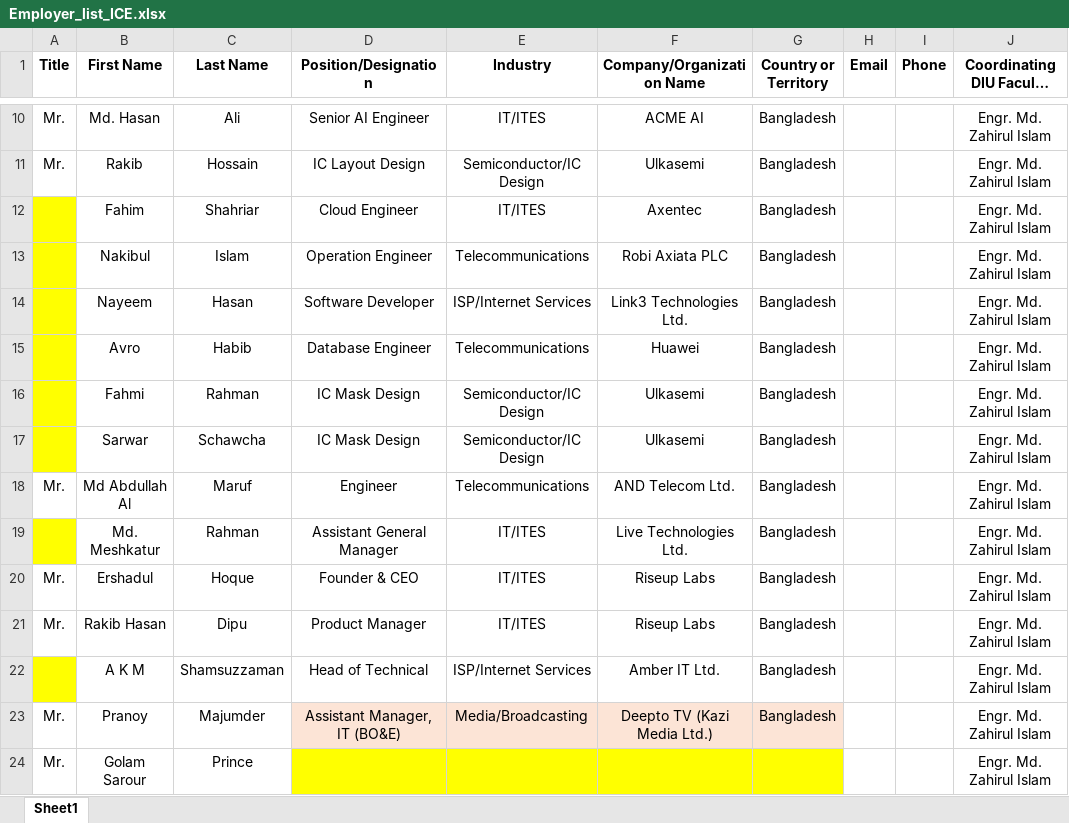
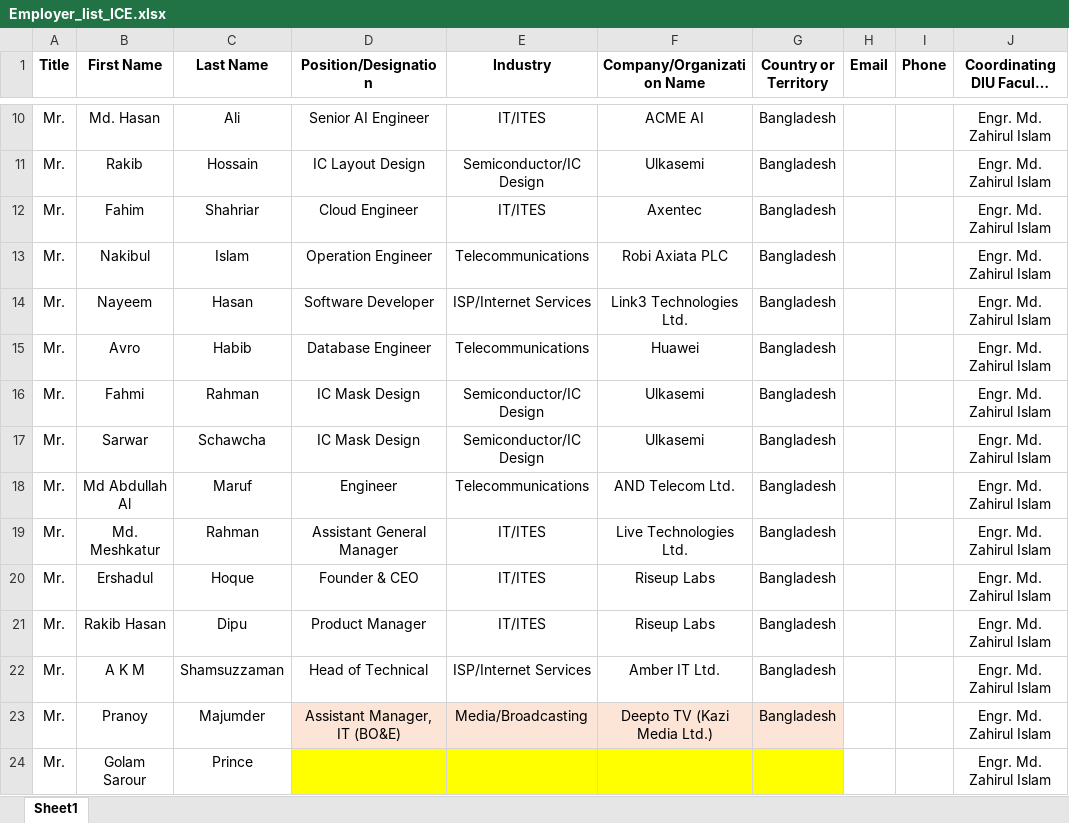
Before and after one commit to sakir-console/ice-baete, an Excel workbook: Employer_list_ICE.xlsx, sheet Sheet1, drawn as a sheet; only a part is shown, gaps mark what is left out; long unchanged cells end in …; values as stored, in another font and other column widths than the file's, no borders; the diff names each change by its address in the sheet, - before the commit and + after, or states it on an @@ line.

```diff
--- a/Employer_list_ICE.xlsx (sheet Sheet1)
+++ b/Employer_list_ICE.xlsx (sheet Sheet1)
-A12:A17 (Title): (empty)
+A12:A17 (Title): Mr.
-A12:A17 fill: #FFFF00
+A12:A17 fill: none
-A19 (Title): (empty)
+A19 (Title): Mr.
-A19 fill: #FFFF00
+A19 fill: none
-A22 (Title): (empty)
+A22 (Title): Mr.
-A22 fill: #FFFF00
+A22 fill: none
```
